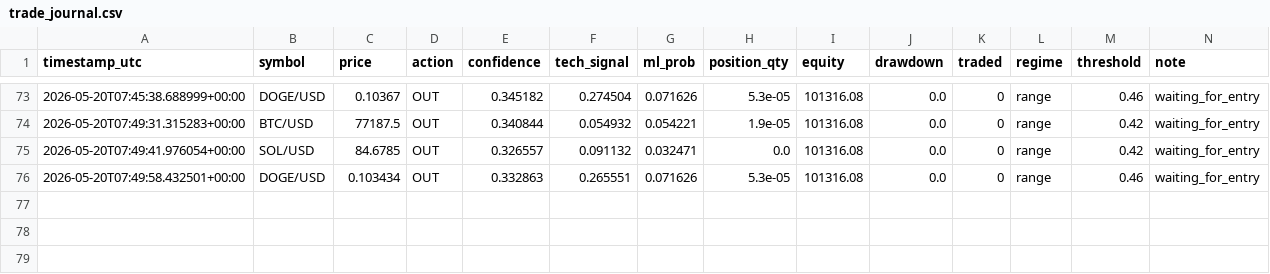
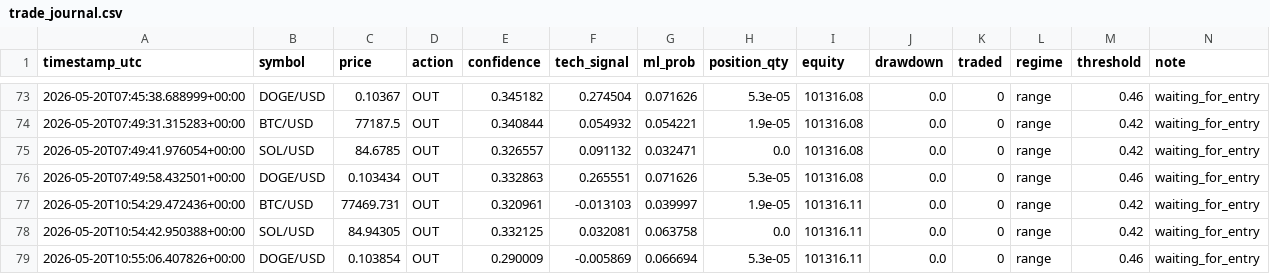
Before and after one commit to DIttoSensei/trading_bot, a CSV file: trade_journal.csv, drawn as a sheet; only a part is shown, gaps mark what is left out.

```diff
--- a/trade_journal.csv
+++ b/trade_journal.csv
@@ -76 +76,4 @@ timestamp_utc,symbol,price,action,confidence,tech_signal,ml_prob,position_qty,eq
 2026-05-20T07:49:58.432501+00:00,DOGE/USD,0.103434,OUT,0.332863,0.265551,0.071626,5.3e-05,101316.08,0.0,0,range,0.46,waiting_for_entry
+2026-05-20T10:54:29.472436+00:00,BTC/USD,77469.731,OUT,0.320961,-0.013103,0.039997,1.9e-05,101316.11,0.0,0,range,0.42,waiting_for_entry
+2026-05-20T10:54:42.950388+00:00,SOL/USD,84.94305,OUT,0.332125,0.032081,0.063758,0.0,101316.11,0.0,0,range,0.42,waiting_for_entry
+2026-05-20T10:55:06.407826+00:00,DOGE/USD,0.103854,OUT,0.290009,-0.005869,0.066694,5.3e-05,101316.11,0.0,0,range,0.46,waiting_for_entry
```
